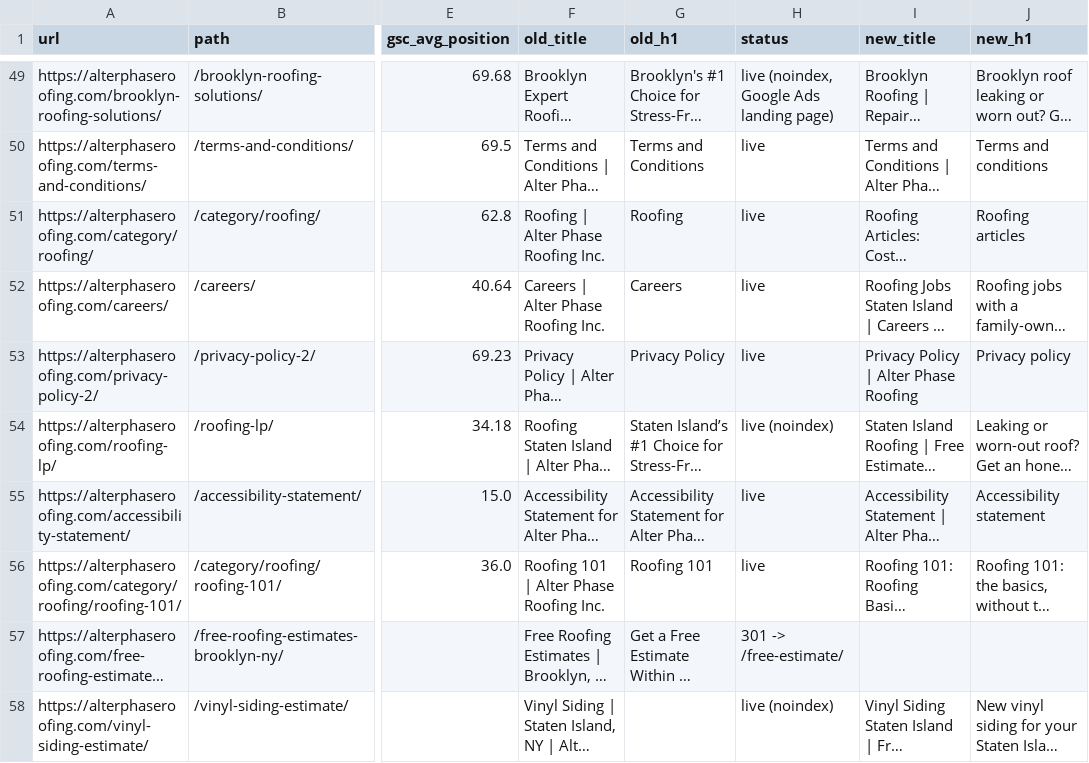
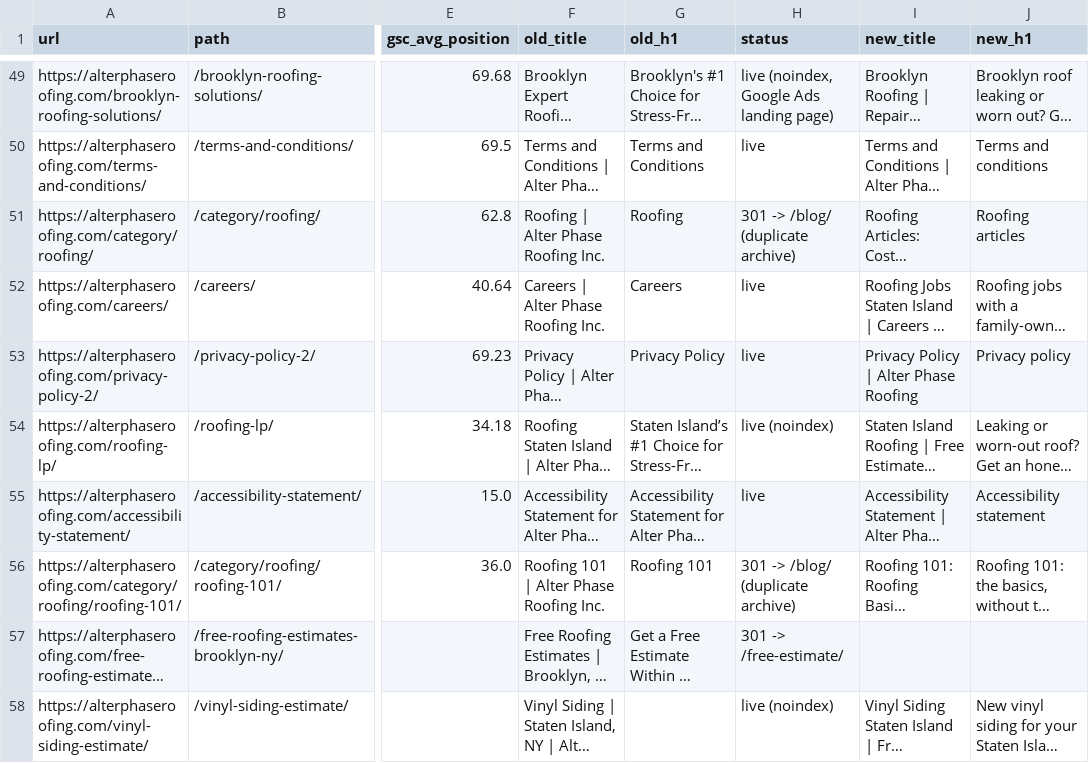
Before and after one commit to invisiblethings/alter, a CSV file: docs/data/url-inventory.csv, drawn as a sheet; only a part is shown, gaps mark what is left out; long unchanged cells end in …; the diff names each change by its address in the sheet, - before the commit and + after, or states it on an @@ line.

```diff
--- a/docs/data/url-inventory.csv
+++ b/docs/data/url-inventory.csv
-H51 (status): live
+H51 (status): 301 -> /blog/ (duplicate archive)
-H56 (status): live
+H56 (status): 301 -> /blog/ (duplicate archive)
```
Also changed, not shown: 41 other files.
